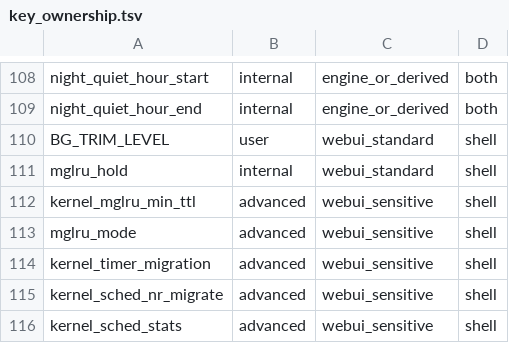
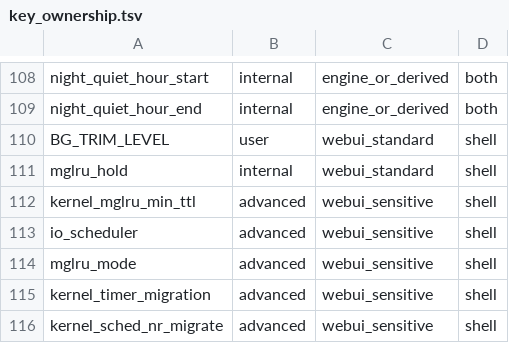
Before and after one commit to krilikd-factory/AutoSystemBoost, a TSV file: config/key_ownership.tsv, drawn as a sheet; only a part is shown, gaps mark what is left out; the shorter side is filled out with more unchanged rows; the diff names each change by its address in the sheet, - before the commit and + after, or states it on an @@ line.

```diff
--- a/config/key_ownership.tsv
+++ b/config/key_ownership.tsv
+row 113: io_scheduler | advanced | webui_sensitive | shell
```
Also changed, not shown: 2 other files.
